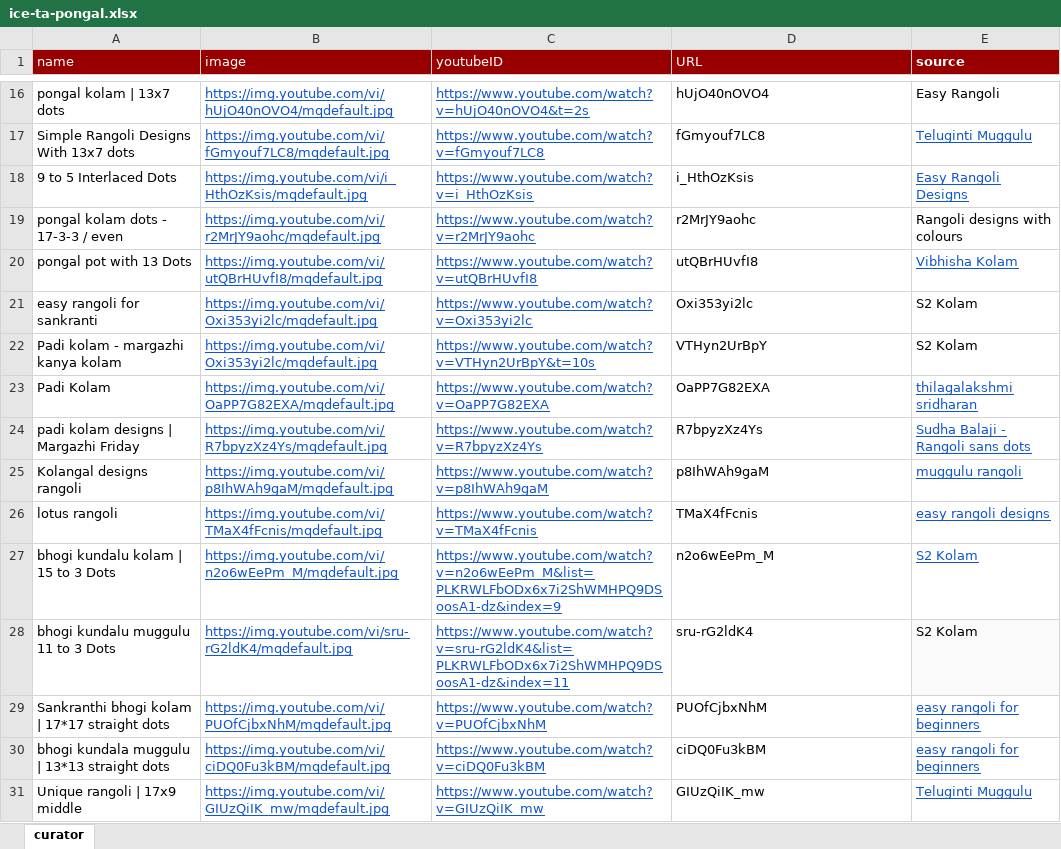
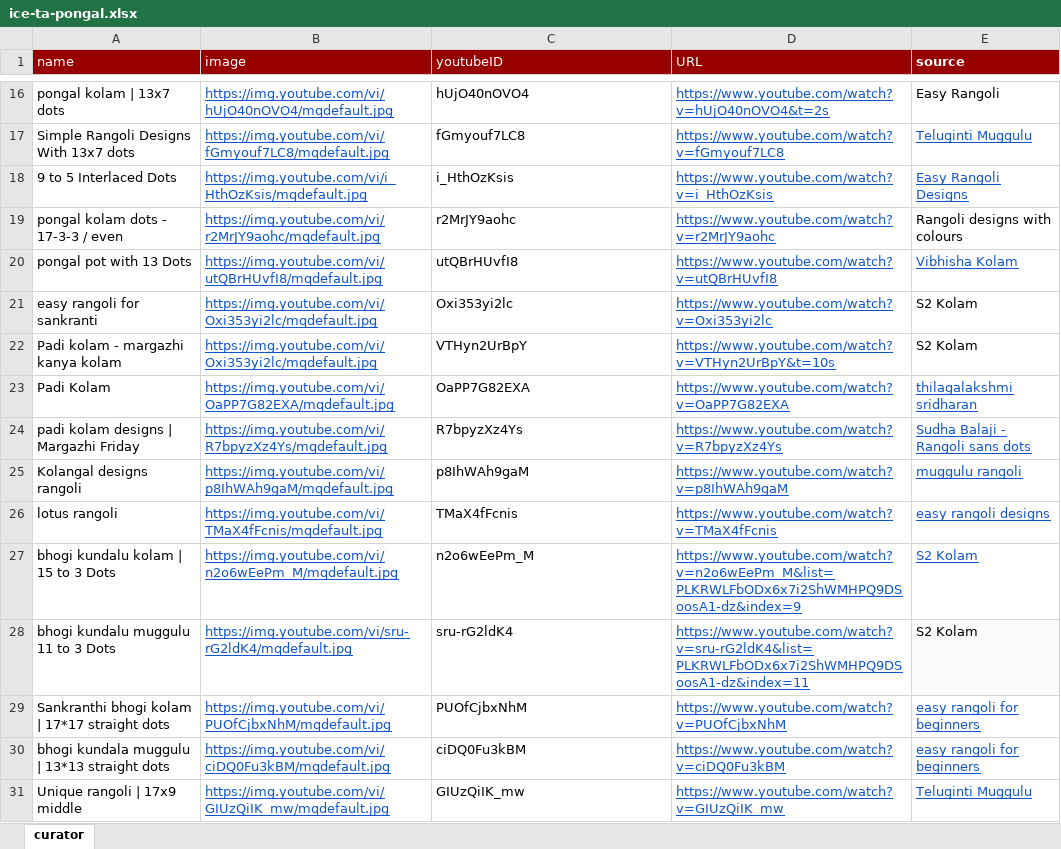
Before and after one commit to nilagames/spread-to-json, an Excel workbook: sheets/ice-ta-pongal.xlsx, sheet curator, drawn as a sheet; only a part is shown, gaps mark what is left out; values as stored, in another font and other column widths than the file's, no borders; charts and pictures not drawn; the diff covers the shown part only; the diff names each change by its address in the sheet, - before the commit and + after, or states it on an @@ line.

```diff
--- a/sheets/ice-ta-pongal.xlsx (sheet curator)
+++ b/sheets/ice-ta-pongal.xlsx (sheet curator)
@@ C16:C31 underline: on → off, text colour: #1155CC → black @@
-C16 (youtubeID): https://www.youtube.com/watch?v=hUjO40nOVO4&t=2s
+C16 (youtubeID): hUjO40nOVO4
@@ D16:D31 underline: off → on, text colour: black → #1155CC @@
-D16 (URL): hUjO40nOVO4
+D16 (URL): https://www.youtube.com/watch?v=hUjO40nOVO4&t=2s
-C17 (youtubeID): https://www.youtube.com/watch?v=fGmyouf7LC8
+C17 (youtubeID): fGmyouf7LC8
-D17 (URL): fGmyouf7LC8
+D17 (URL): https://www.youtube.com/watch?v=fGmyouf7LC8
-C18 (youtubeID): https://www.youtube.com/watch?v=i_HthOzKsis
+C18 (youtubeID): i_HthOzKsis
-D18 (URL): i_HthOzKsis
+D18 (URL): https://www.youtube.com/watch?v=i_HthOzKsis
-C19 (youtubeID): https://www.youtube.com/watch?v=r2MrJY9aohc
+C19 (youtubeID): r2MrJY9aohc
-D19 (URL): r2MrJY9aohc
+D19 (URL): https://www.youtube.com/watch?v=r2MrJY9aohc
-C20 (youtubeID): https://www.youtube.com/watch?v=utQBrHUvfI8
+C20 (youtubeID): utQBrHUvfI8
-D20 (URL): utQBrHUvfI8
+D20 (URL): https://www.youtube.com/watch?v=utQBrHUvfI8
-C21 (youtubeID): https://www.youtube.com/watch?v=Oxi353yi2lc
+C21 (youtubeID): Oxi353yi2lc
-D21 (URL): Oxi353yi2lc
+D21 (URL): https://www.youtube.com/watch?v=Oxi353yi2lc
-C22 (youtubeID): https://www.youtube.com/watch?v=VTHyn2UrBpY&t=10s
+C22 (youtubeID): VTHyn2UrBpY
-D22 (URL): VTHyn2UrBpY
+D22 (URL): https://www.youtube.com/watch?v=VTHyn2UrBpY&t=10s
-C23 (youtubeID): https://www.youtube.com/watch?v=OaPP7G82EXA
+C23 (youtubeID): OaPP7G82EXA
-D23 (URL): OaPP7G82EXA
+D23 (URL): https://www.youtube.com/watch?v=OaPP7G82EXA
-C24 (youtubeID): https://www.youtube.com/watch?v=R7bpyzXz4Ys
+C24 (youtubeID): R7bpyzXz4Ys
-D24 (URL): R7bpyzXz4Ys
+D24 (URL): https://www.youtube.com/watch?v=R7bpyzXz4Ys
-C25 (youtubeID): https://www.youtube.com/watch?v=p8IhWAh9gaM
+C25 (youtubeID): p8IhWAh9gaM
-D25 (URL): p8IhWAh9gaM
+D25 (URL): https://www.youtube.com/watch?v=p8IhWAh9gaM
-C26 (youtubeID): https://www.youtube.com/watch?v=TMaX4fFcnis
+C26 (youtubeID): TMaX4fFcnis
-D26 (URL): TMaX4fFcnis
+D26 (URL): https://www.youtube.com/watch?v=TMaX4fFcnis
-C27 (youtubeID): https://www.youtube.com/watch?v=n2o6wEePm_M&list=PLKRWLFbODx6x7i2ShWMHPQ9DSoosA1-dz&index=9
+C27 (youtubeID): n2o6wEePm_M
-D27 (URL): n2o6wEePm_M
+D27 (URL): https://www.youtube.com/watch?v=n2o6wEePm_M&list=PLKRWLFbODx6x7i2ShWMHPQ9DSoosA1-dz&index=9
-C28 (youtubeID): https://www.youtube.com/watch?v=sru-rG2ldK4&list=PLKRWLFbODx6x7i2ShWMHPQ9DSoosA1-dz&index=11
+C28 (youtubeID): sru-rG2ldK4
-D28 (URL): sru-rG2ldK4
+D28 (URL): https://www.youtube.com/watch?v=sru-rG2ldK4&list=PLKRWLFbODx6x7i2ShWMHPQ9DSoosA1-dz&index=11
-C29 (youtubeID): https://www.youtube.com/watch?v=PUOfCjbxNhM
+C29 (youtubeID): PUOfCjbxNhM
-D29 (URL): PUOfCjbxNhM
+D29 (URL): https://www.youtube.com/watch?v=PUOfCjbxNhM
-C30 (youtubeID): https://www.youtube.com/watch?v=ciDQ0Fu3kBM
+C30 (youtubeID): ciDQ0Fu3kBM
-D30 (URL): ciDQ0Fu3kBM
+D30 (URL): https://www.youtube.com/watch?v=ciDQ0Fu3kBM
-C31 (youtubeID): https://www.youtube.com/watch?v=GIUzQiIK_mw
+C31 (youtubeID): GIUzQiIK_mw
-D31 (URL): GIUzQiIK_mw
+D31 (URL): https://www.youtube.com/watch?v=GIUzQiIK_mw
```
Also changed, not shown: 30 edited cells and cell formats elsewhere in this sheet, 2 other files.
